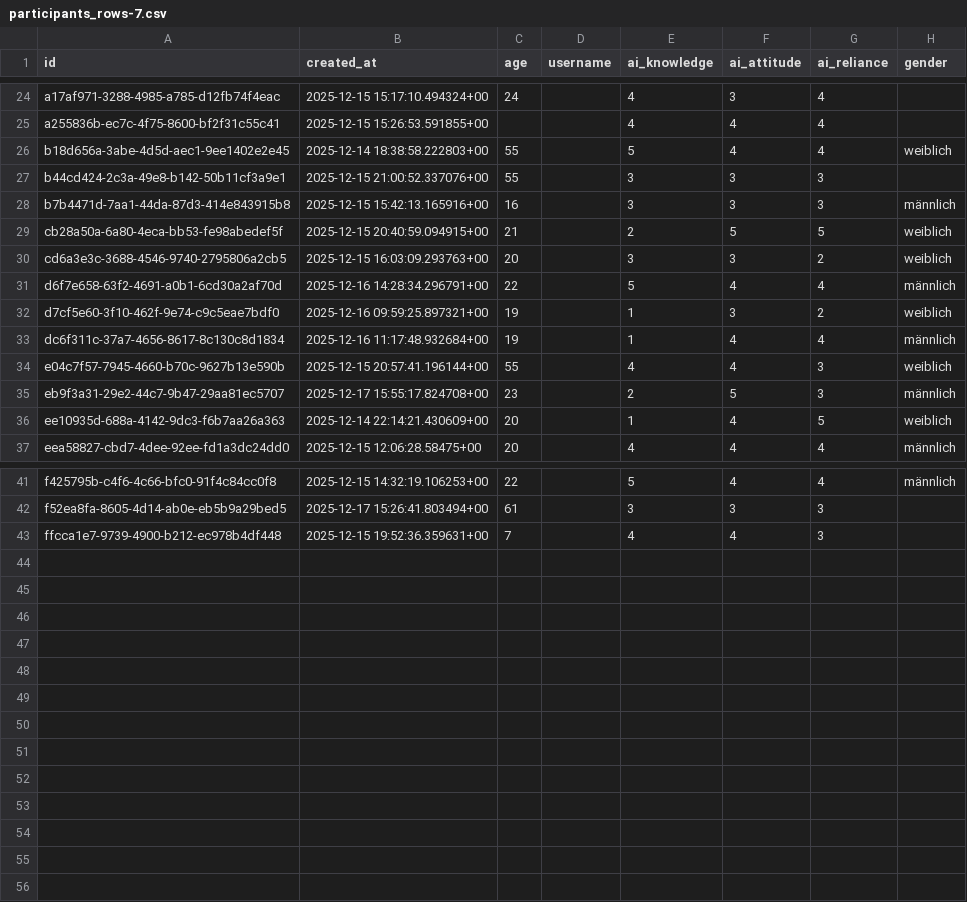
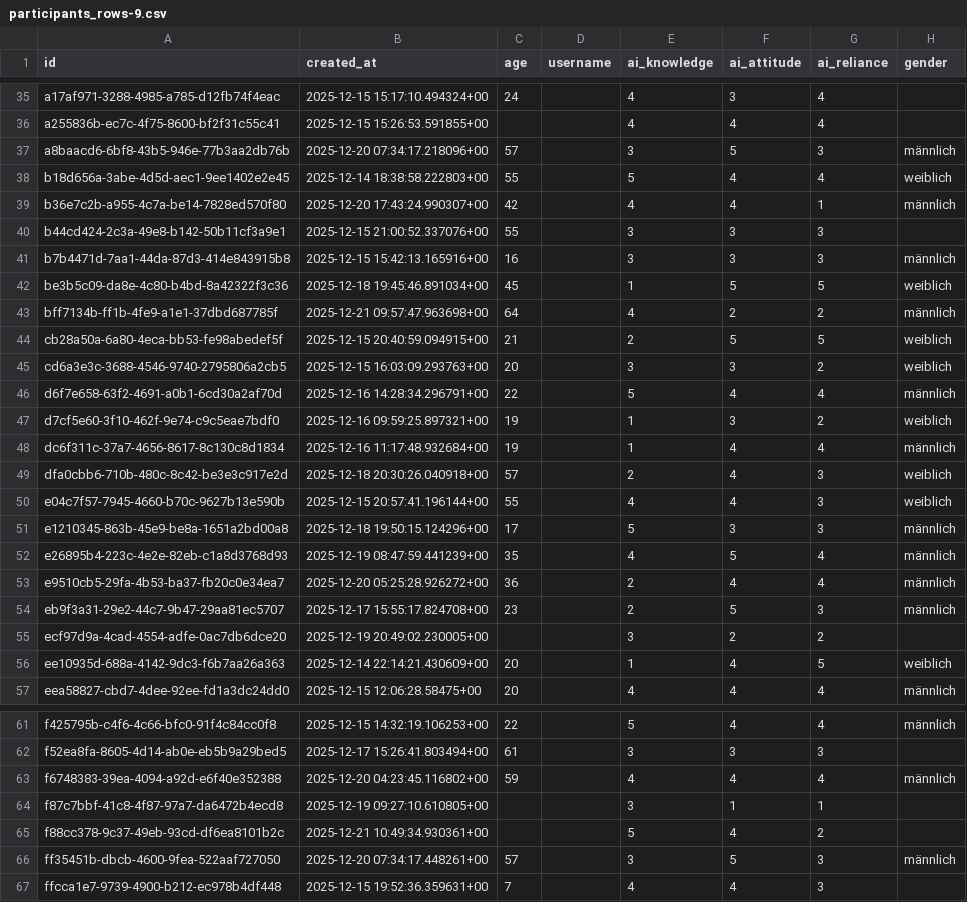
Before and after one commit to alexgnwuni/bachelorarbeit-analyse, a CSV file: participants_rows-9.csv (was participants_rows-7.csv), drawn as a sheet; only a part is shown, gaps mark what is left out; the diff covers the shown part only.

```diff
--- a/participants_rows-7.csv
+++ b/participants_rows-9.csv
@@ -25,5 +36,9 @@ a17af971-3288-4985-a785-d12fb74f4eac,2025-12-15 15:17:10.494324+00,24,,4,3,4,
 a255836b-ec7c-4f75-8600-bf2f31c55c41,2025-12-15 15:26:53.591855+00,,,4,4,4,
+a8baacd6-6bf8-43b5-946e-77b3aa2db76b,2025-12-20 07:34:17.218096+00,57,,3,5,3,männlich
 b18d656a-3abe-4d5d-aec1-9ee1402e2e45,2025-12-14 18:38:58.222803+00,55,,5,4,4,weiblich
+b36e7c2b-a955-4c7a-be14-7828ed570f80,2025-12-20 17:43:24.990307+00,42,,4,4,1,männlich
 b44cd424-2c3a-49e8-b142-50b11cf3a9e1,2025-12-15 21:00:52.337076+00,55,,3,3,3,
 b7b4471d-7aa1-44da-87d3-414e843915b8,2025-12-15 15:42:13.165916+00,16,,3,3,3,männlich
+be3b5c09-da8e-4c80-b4bd-8a42322f3c36,2025-12-18 19:45:46.891034+00,45,,1,5,5,weiblich
+bff7134b-ff1b-4fe9-a1e1-37dbd687785f,2025-12-21 09:57:47.963698+00,64,,4,2,2,männlich
 cb28a50a-6a80-4eca-bb53-fe98abedef5f,2025-12-15 20:40:59.094915+00,21,,2,5,5,weiblich
@@ -33,4 +48,9 @@ d7cf5e60-3f10-462f-9e74-c9c5eae7bdf0,2025-12-16 09:59:25.897321+00,19,,1,3,2,wei
 dc6f311c-37a7-4656-8617-8c130c8d1834,2025-12-16 11:17:48.932684+00,19,,1,4,4,männlich
+dfa0cbb6-710b-480c-8c42-be3e3c917e2d,2025-12-18 20:30:26.040918+00,57,,2,4,3,weiblich
 e04c7f57-7945-4660-b70c-9627b13e590b,2025-12-15 20:57:41.196144+00,55,,4,4,3,weiblich
+e1210345-863b-45e9-be8a-1651a2bd00a8,2025-12-18 19:50:15.124296+00,17,,5,3,3,männlich
+e26895b4-223c-4e2e-82eb-c1a8d3768d93,2025-12-19 08:47:59.441239+00,35,,4,5,4,männlich
+e9510cb5-29fa-4b53-ba37-fb20c0e34ea7,2025-12-20 05:25:28.926272+00,36,,2,4,4,männlich
 eb9f3a31-29e2-44c7-9b47-29aa81ec5707,2025-12-17 15:55:17.824708+00,23,,2,5,3,männlich
+ecf97d9a-4cad-4554-adfe-0ac7db6dce20,2025-12-19 20:49:02.230005+00,,,3,2,2,
 ee10935d-688a-4142-9dc3-f6b7aa26a363,2025-12-14 22:14:21.430609+00,20,,1,4,5,weiblich
@@ -42,2 +62,6 @@ f425795b-c4f6-4c66-bfc0-91f4c84cc0f8,2025-12-15 14:32:19.106253+00,22,,5,4,4,mä
 f52ea8fa-8605-4d14-ab0e-eb5b9a29bed5,2025-12-17 15:26:41.803494+00,61,,3,3,3,
+f6748383-39ea-4094-a92d-e6f40e352388,2025-12-20 04:23:45.116802+00,59,,4,4,4,männlich
+f87c7bbf-41c8-4f87-97a7-da6472b4ecd8,2025-12-19 09:27:10.610805+00,,,3,1,1,
+f88cc378-9c37-49eb-93cd-df6ea8101b2c,2025-12-21 10:49:34.930361+00,,,5,4,2,
+ff35451b-dbcb-4600-9fea-522aaf727050,2025-12-20 07:34:17.448261+00,57,,3,5,3,männlich
 ffcca1e7-9739-4900-b212-ec978b4df448,2025-12-15 19:52:36.359631+00,7,,4,4,3,
```
Also changed, not shown: 11 added rows elsewhere in this file, 5 other files.
